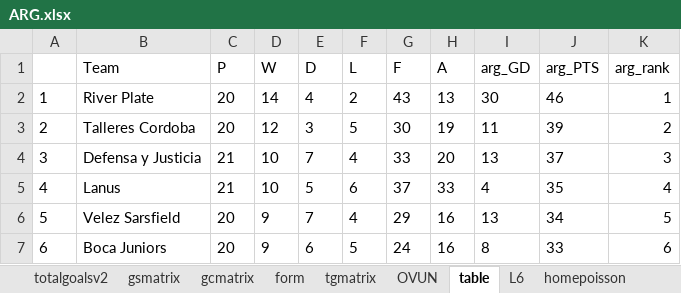
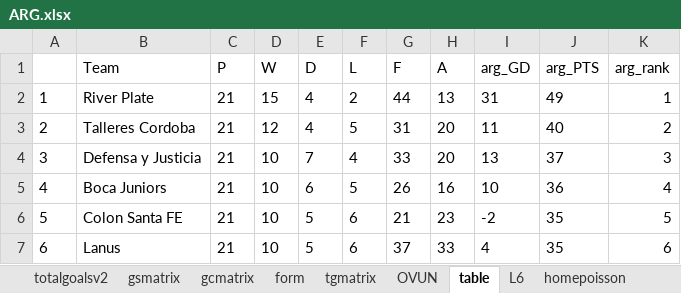
Before and after one commit to gitboyzorro5/Rsoccer, an Excel workbook: ARG.xlsx, sheet table, drawn as a sheet; only a part is shown; values as stored, in another font and other column widths than the file's, no borders; the diff covers the shown part only; the diff names each change by its address in the sheet, - before the commit and + after, or states it on an @@ line.

```diff
--- a/ARG.xlsx (sheet table)
+++ b/ARG.xlsx (sheet table)
-C2:C3 (P): 20
+C2:C3 (P): 21
-D2 (W): 14
+D2 (W): 15
-G2 (F): 43
+G2 (F): 44
-I2 (arg_GD): 30
+I2 (arg_GD): 31
-J2 (arg_PTS): 46
+J2 (arg_PTS): 49
-E3 (D): 3
+E3 (D): 4
-G3 (F): 30
+G3 (F): 31
-H3 (A): 19
+H3 (A): 20
-J3 (arg_PTS): 39
+J3 (arg_PTS): 40
-B5 (Team): Lanus
+B5 (Team): Boca Juniors
-E5 (D): 5
+E5 (D): 6
-F5 (L): 6
+F5 (L): 5
-G5 (F): 37
+G5 (F): 26
-H5 (A): 33
+H5 (A): 16
-I5 (arg_GD): 4
+I5 (arg_GD): 10
-J5 (arg_PTS): 35
+J5 (arg_PTS): 36
-B6 (Team): Velez Sarsfield
+B6 (Team): Colon Santa FE
-C6:C7 (P): 20
+C6:C7 (P): 21
-D6:D7 (W): 9
+D6:D7 (W): 10
-E6 (D): 7
+E6 (D): 5
-F6 (L): 4
+F6 (L): 6
-G6 (F): 29
+G6 (F): 21
-H6 (A): 16
+H6 (A): 23
-I6 (arg_GD): 13
+I6 (arg_GD): -2
-J6 (arg_PTS): 34
+J6 (arg_PTS): 35
-B7 (Team): Boca Juniors
+B7 (Team): Lanus
-E7 (D): 6
+E7 (D): 5
-F7 (L): 5
+F7 (L): 6
-G7 (F): 24
+G7 (F): 37
-H7 (A): 16
+H7 (A): 33
-I7 (arg_GD): 8
+I7 (arg_GD): 4
-J7 (arg_PTS): 33
+J7 (arg_PTS): 35
```
Also changed, not shown: 116 edited cells elsewhere in this sheet, sheet ARG, sheet L6, sheet OVUN, sheet awaypoisson, sheet homepoisson, sheet totalgoalsv2, 5 more sheets, AUT.xlsx, BRA.xlsx, 22 other files.
